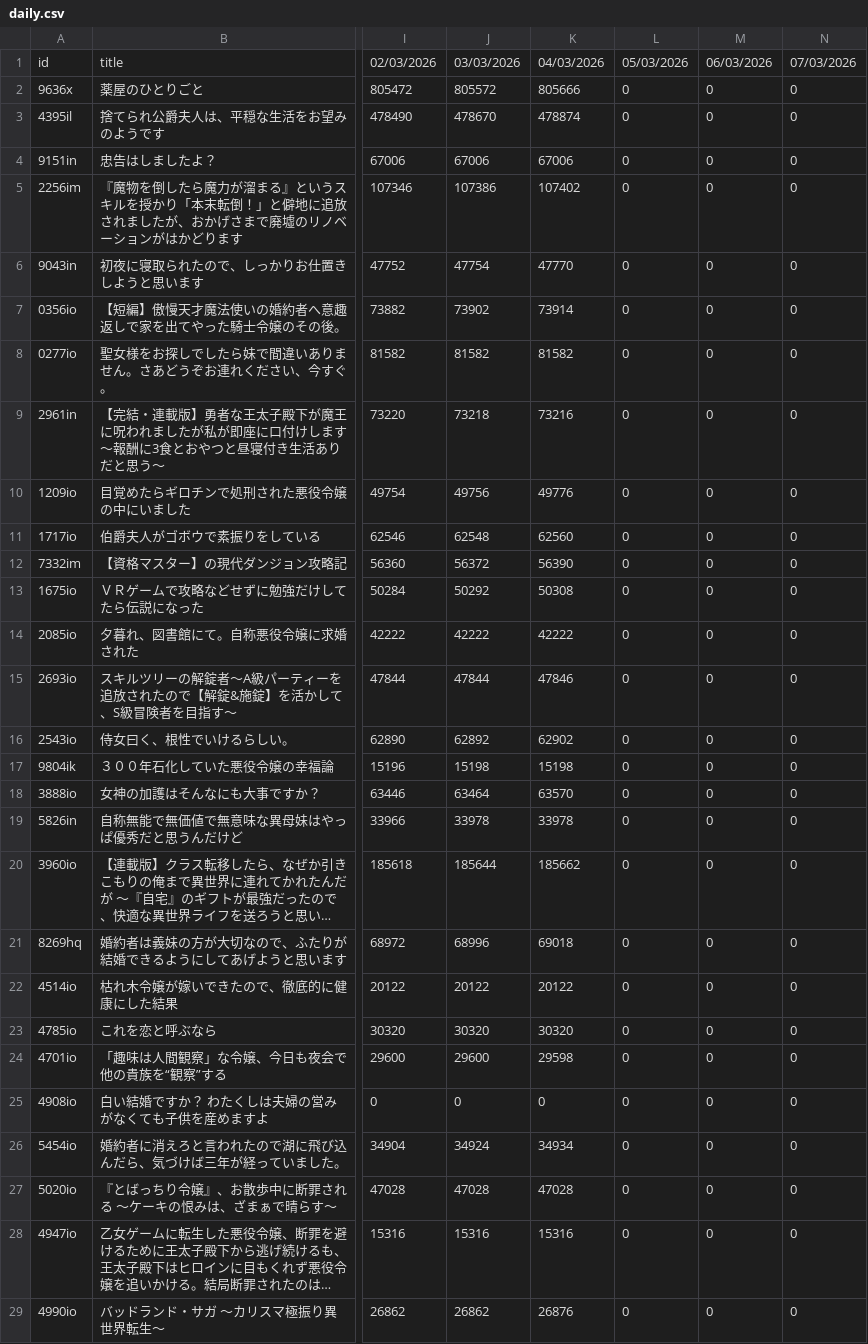
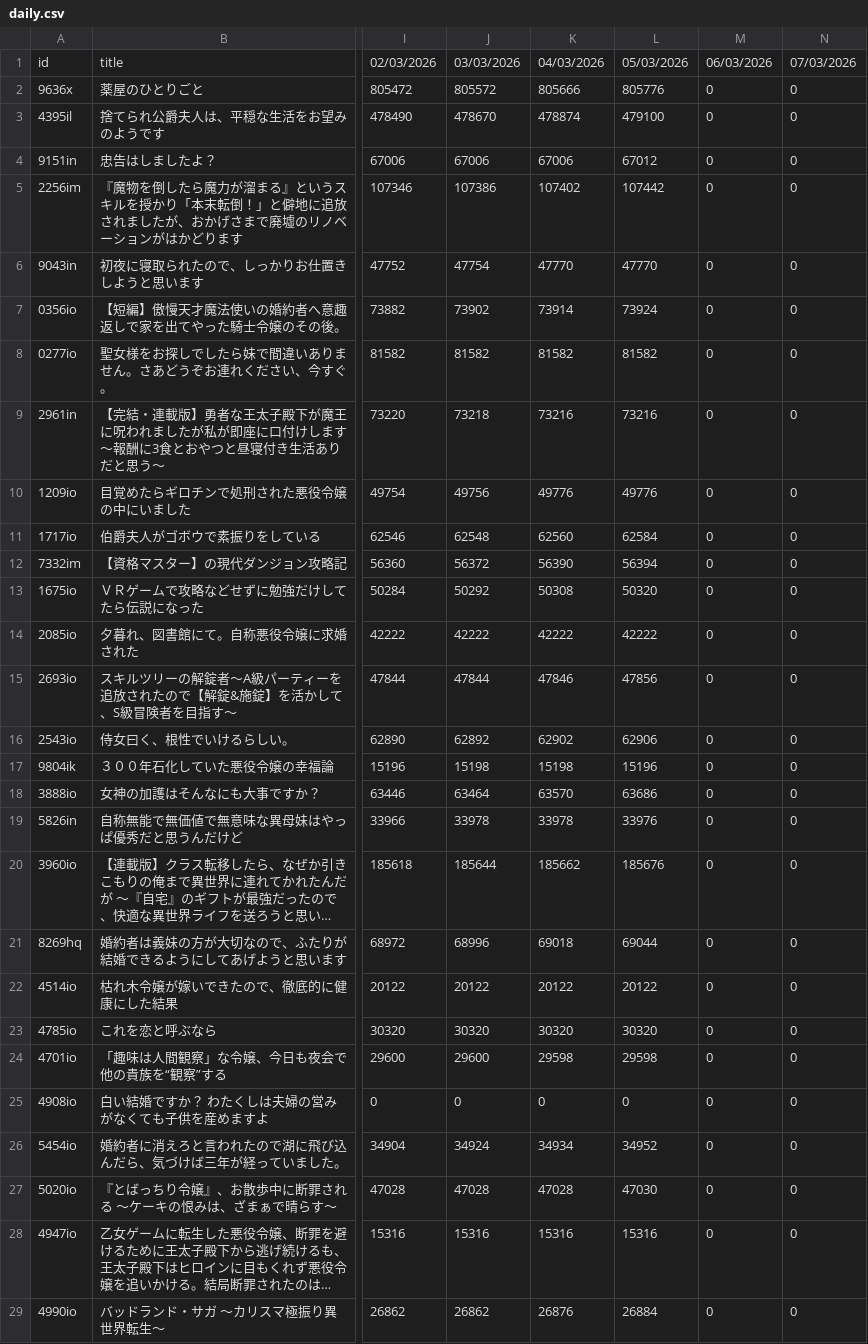
Before and after one commit to exc4l/SyosetsuMining, a CSV file: daily.csv, drawn as a sheet; only a part is shown, gaps mark what is left out; long unchanged cells end in …; the diff covers the shown part only; the diff names each change by its address in the sheet, - before the commit and + after, or states it on an @@ line.

```diff
--- a/daily.csv
+++ b/daily.csv
-L2: 0
+L2: 805776
-L3: 0
+L3: 479100
-L4: 0
+L4: 67012
-L5: 0
+L5: 107442
-L6: 0
+L6: 47770
-L7: 0
+L7: 73924
-L8: 0
+L8: 81582
-L9: 0
+L9: 73216
-L10: 0
+L10: 49776
-L11: 0
+L11: 62584
-L12: 0
+L12: 56394
-L13: 0
+L13: 50320
-L14: 0
+L14: 42222
-L15: 0
+L15: 47856
-L16: 0
+L16: 62906
-L17: 0
+L17: 15196
-L18: 0
+L18: 63686
-L19: 0
+L19: 33976
-L20: 0
+L20: 185676
-L21: 0
+L21: 69044
-L22: 0
+L22: 20122
-L23: 0
+L23: 30320
-L24: 0
+L24: 29598
-L26: 0
+L26: 34952
-L27: 0
+L27: 47030
-L28: 0
+L28: 15316
-L29: 0
+L29: 26884
```
Also changed, not shown: 67 edited cells elsewhere in this file.
